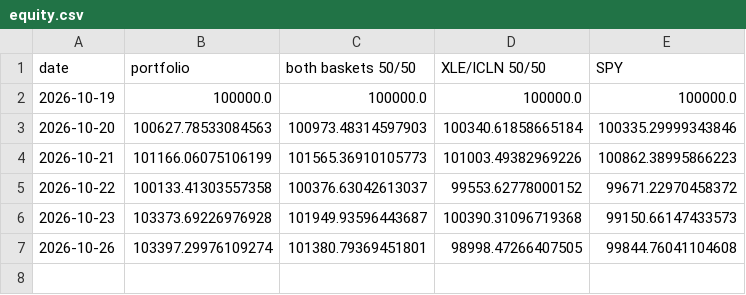
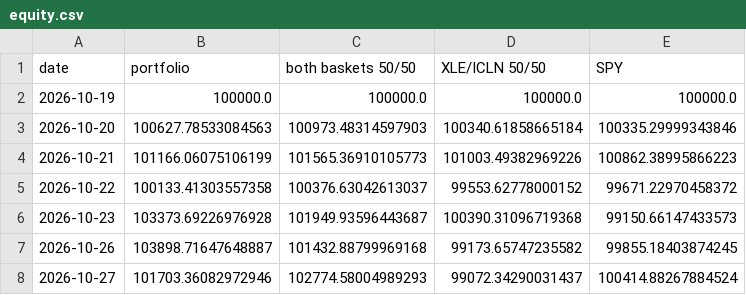
Before and after one commit to michaelghuang19/EN.625.740.81, a CSV file: Project/live/equity.csv, drawn as a sheet.

```diff
--- a/Project/live/equity.csv
+++ b/Project/live/equity.csv
@@ -6,2 +6,3 @@ date,portfolio,both baskets 50/50,XLE/ICLN 50/50,SPY
 2026-10-23,103373.69226976928,101949.93596443687,100390.31096719368,99150.66147433573
-2026-10-26,103397.29976109274,101380.79369451801,98998.47266407505,99844.76041104608
+2026-10-26,103898.71647648887,101432.88799969168,99173.65747235582,99855.18403874245
+2026-10-27,101703.36082972946,102774.58004989293,99072.34290031437,100414.88267884524
```
Also changed, not shown: Project/ledger/decisions.csv, Project/ledger/trades.csv, 12 other files.
